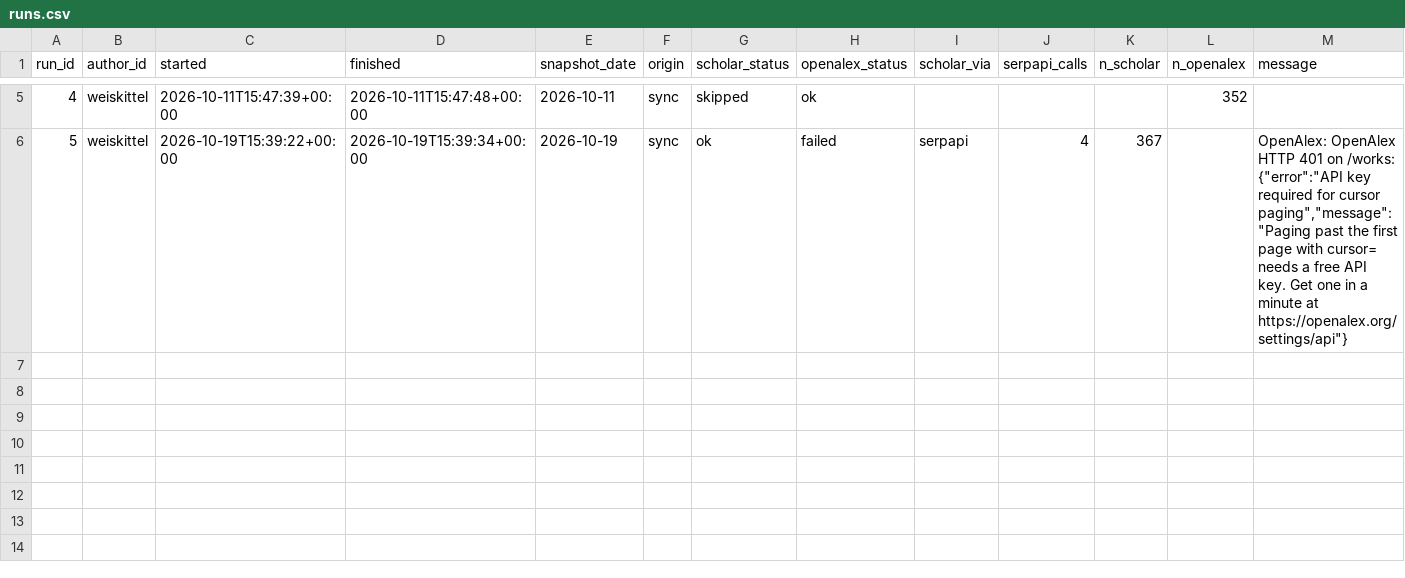
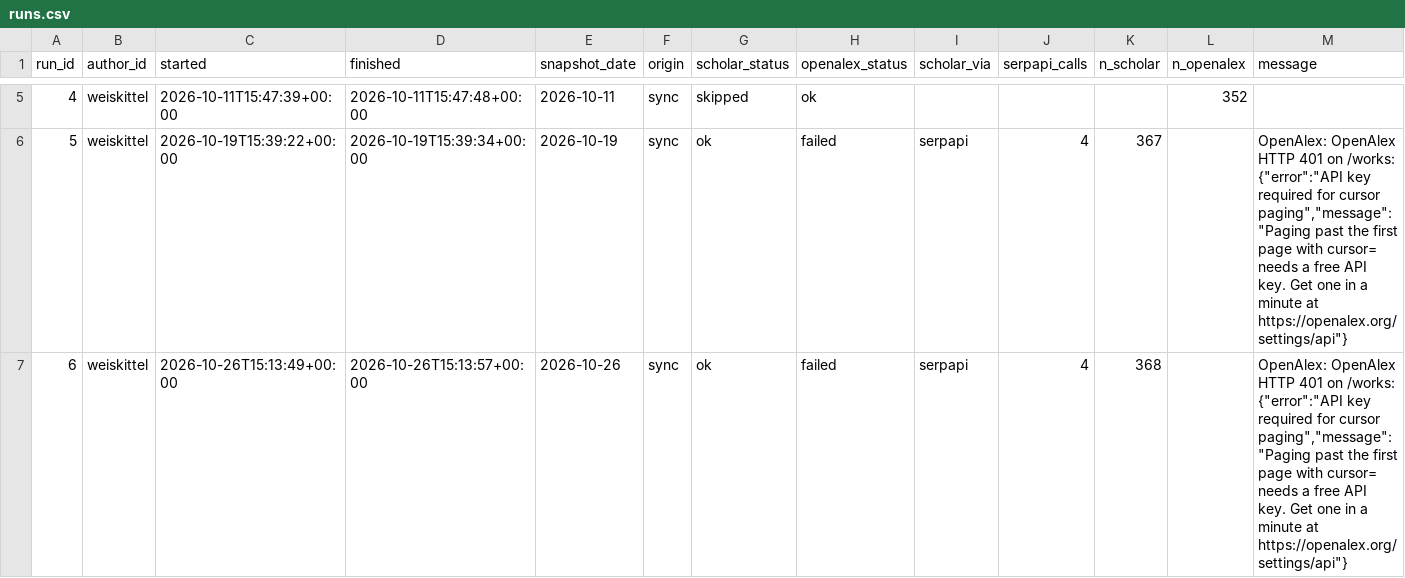
Before and after one commit to holoros/pubtrack, a CSV file: data/runs.csv, drawn as a sheet; only a part is shown, gaps mark what is left out; the diff names each change by its address in the sheet, - before the commit and + after, or states it on an @@ line.

```diff
--- a/data/runs.csv
+++ b/data/runs.csv
+row 7: 6 | weiskittel | 2026-10-26T15:13:49+00:00 | 2026-10-26T15:13:57+00:00 | 2026-10-26 | sync | ok | failed | serpapi | 4 | 368 |  | OpenAlex: OpenAlex HTTP 401 on /works: {"error":"API key required for cursor paging","message":"Paging past the first page with cursor= needs a free API key. Get one in a minute at https://openalex.org/settings/api"}
```
Also changed, not shown: data/metrics.csv, data/profile_year_counts.csv, 4 other files.
